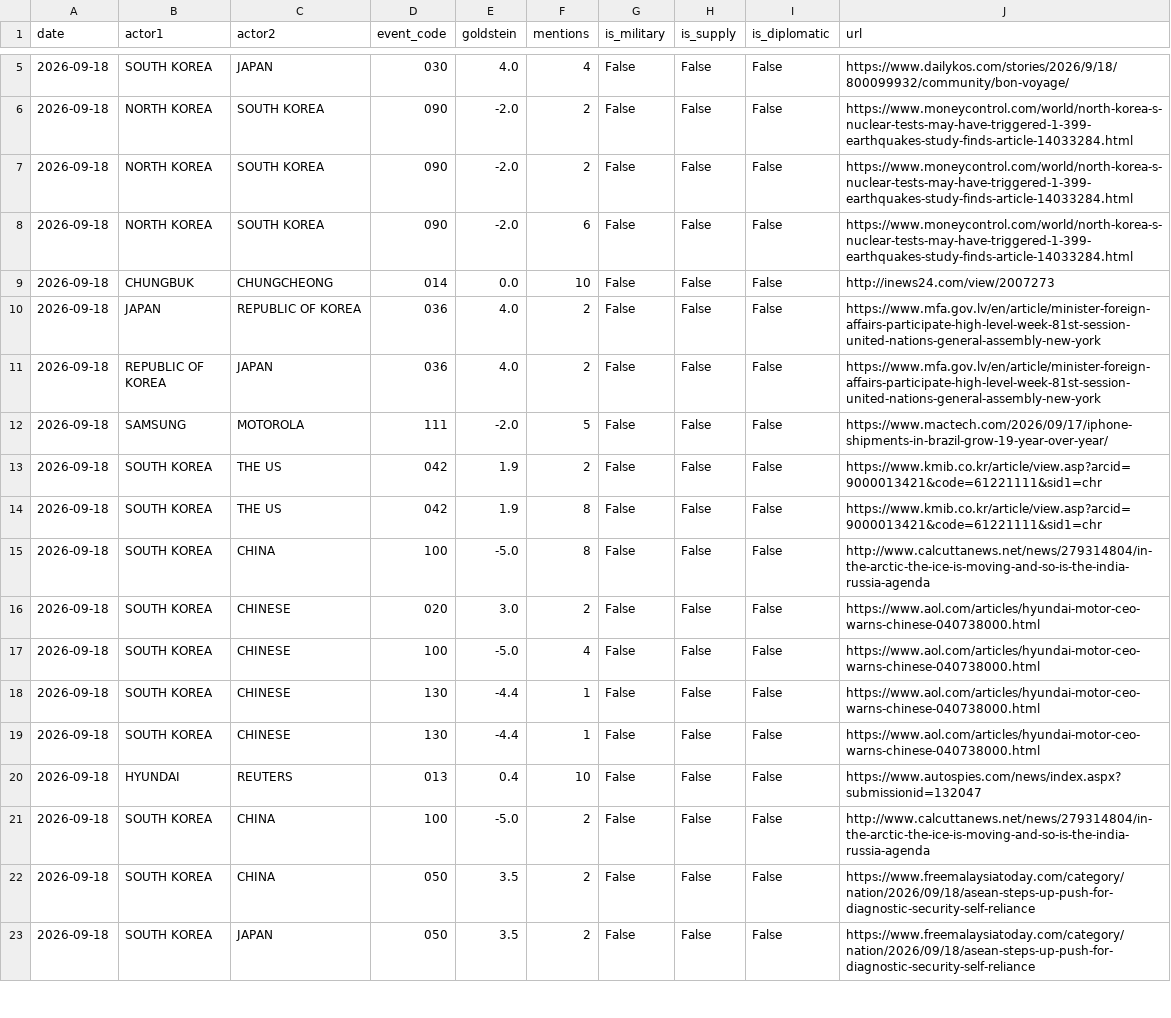
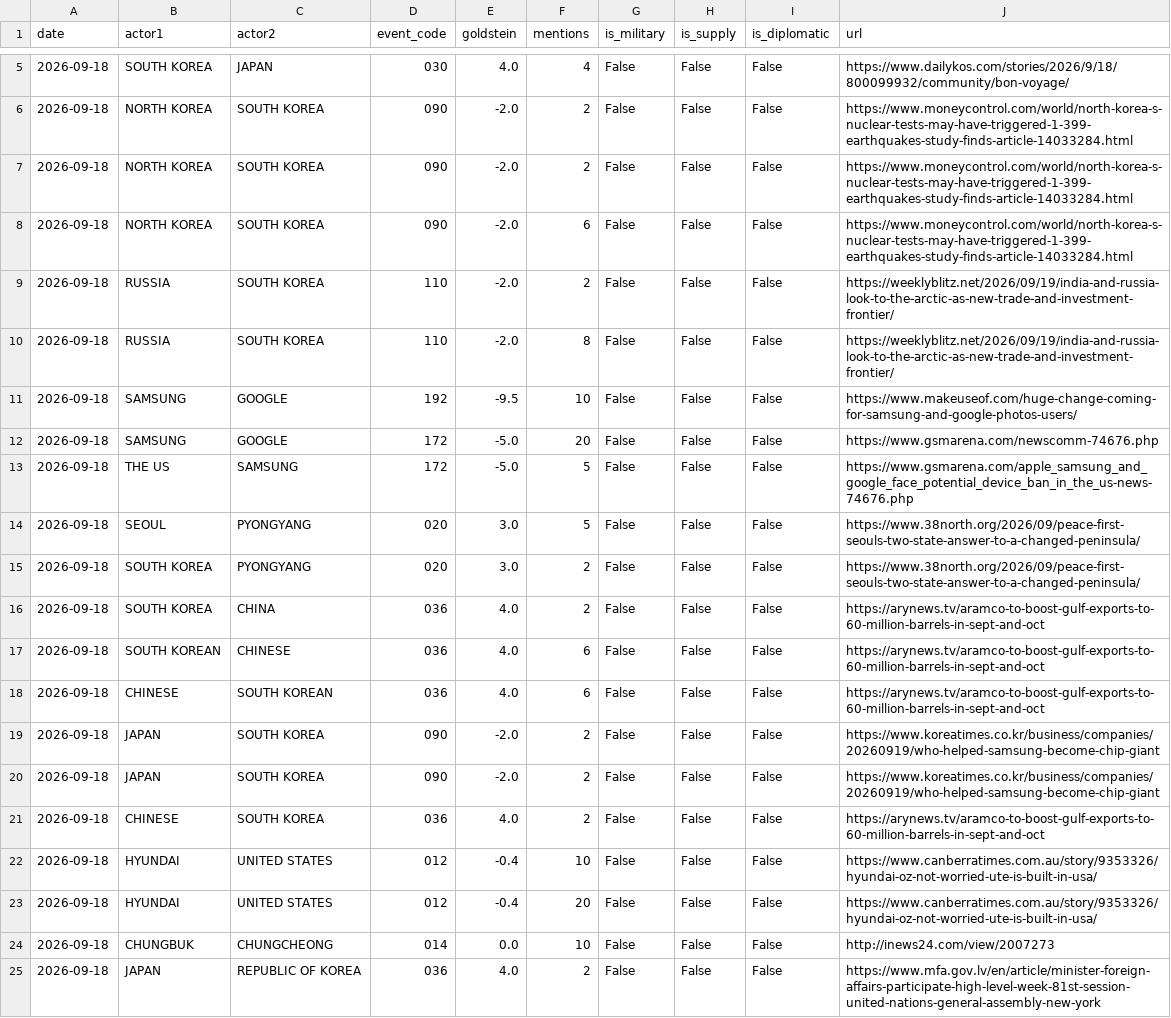
Before and after one commit to gaiscenter/gais-kbti, a CSV file: raw_data/2026-09-18.csv, drawn as a sheet; only a part is shown, gaps mark what is left out; the shorter side is filled out with more unchanged rows.

```diff
--- a/raw_data/2026-09-18.csv
+++ b/raw_data/2026-09-18.csv
@@ -8,2 +8,17 @@
 2026-09-18,NORTH KOREA,SOUTH KOREA,090,-2.0,6,False,False,False,https://www.moneycontrol.com/world/north-korea-s-nuclear-tests-may-have-triggered-1-399-earthquakes-study-finds-article-14033284.html
+2026-09-18,RUSSIA,SOUTH KOREA,110,-2.0,2,False,False,False,https://weeklyblitz.net/2026/09/19/india-and-russia-look-to-the-arctic-as-new-trade-and-investment-frontier/
+2026-09-18,RUSSIA,SOUTH KOREA,110,-2.0,8,False,False,False,https://weeklyblitz.net/2026/09/19/india-and-russia-look-to-the-arctic-as-new-trade-and-investment-frontier/
+2026-09-18,SAMSUNG,GOOGLE,192,-9.5,10,False,False,False,https://www.makeuseof.com/huge-change-coming-for-samsung-and-google-photos-users/
+2026-09-18,SAMSUNG,GOOGLE,172,-5.0,20,False,False,False,https://www.gsmarena.com/newscomm-74676.php
+2026-09-18,THE US,SAMSUNG,172,-5.0,5,False,False,False,https://www.gsmarena.com/apple_samsung_and_google_face_potential_device_ban_in_the_us-news-74676.php
+2026-09-18,SEOUL,PYONGYANG,020,3.0,5,False,False,False,https://www.38north.org/2026/09/peace-first-seouls-two-state-answer-to-a-changed-peninsula/
+2026-09-18,SOUTH KOREA,PYONGYANG,020,3.0,2,False,False,False,https://www.38north.org/2026/09/peace-first-seouls-two-state-answer-to-a-changed-peninsula/
+2026-09-18,SOUTH KOREA,CHINA,036,4.0,2,False,False,False,https://arynews.tv/aramco-to-boost-gulf-exports-to-60-million-barrels-in-sept-and-oct
+2026-09-18,SOUTH KOREAN,CHINESE,036,4.0,6,False,False,False,https://arynews.tv/aramco-to-boost-gulf-exports-to-60-million-barrels-in-sept-and-oct
+2026-09-18,CHINESE,SOUTH KOREAN,036,4.0,6,False,False,False,https://arynews.tv/aramco-to-boost-gulf-exports-to-60-million-barrels-in-sept-and-oct
+2026-09-18,JAPAN,SOUTH KOREA,090,-2.0,2,False,False,False,https://www.koreatimes.co.kr/business/companies/20260919/who-helped-samsung-become-chip-giant
+2026-09-18,JAPAN,SOUTH KOREA,090,-2.0,2,False,False,False,https://www.koreatimes.co.kr/business/companies/20260919/who-helped-samsung-become-chip-giant
+2026-09-18,CHINESE,SOUTH KOREA,036,4.0,2,False,False,False,https://arynews.tv/aramco-to-boost-gulf-exports-to-60-million-barrels-in-sept-and-oct
+2026-09-18,HYUNDAI,UNITED STATES,012,-0.4,10,False,False,False,https://www.canberratimes.com.au/story/9353326/hyundai-oz-not-worried-ute-is-built-in-usa/
+2026-09-18,HYUNDAI,UNITED STATES,012,-0.4,20,False,False,False,https://www.canberratimes.com.au/story/9353326/hyundai-oz-not-worried-ute-is-built-in-usa/
 2026-09-18,CHUNGBUK,CHUNGCHEONG,014,0.0,10,False,False,False,http://inews24.com/view/2007273
```
Also changed, not shown: 3 other files.
